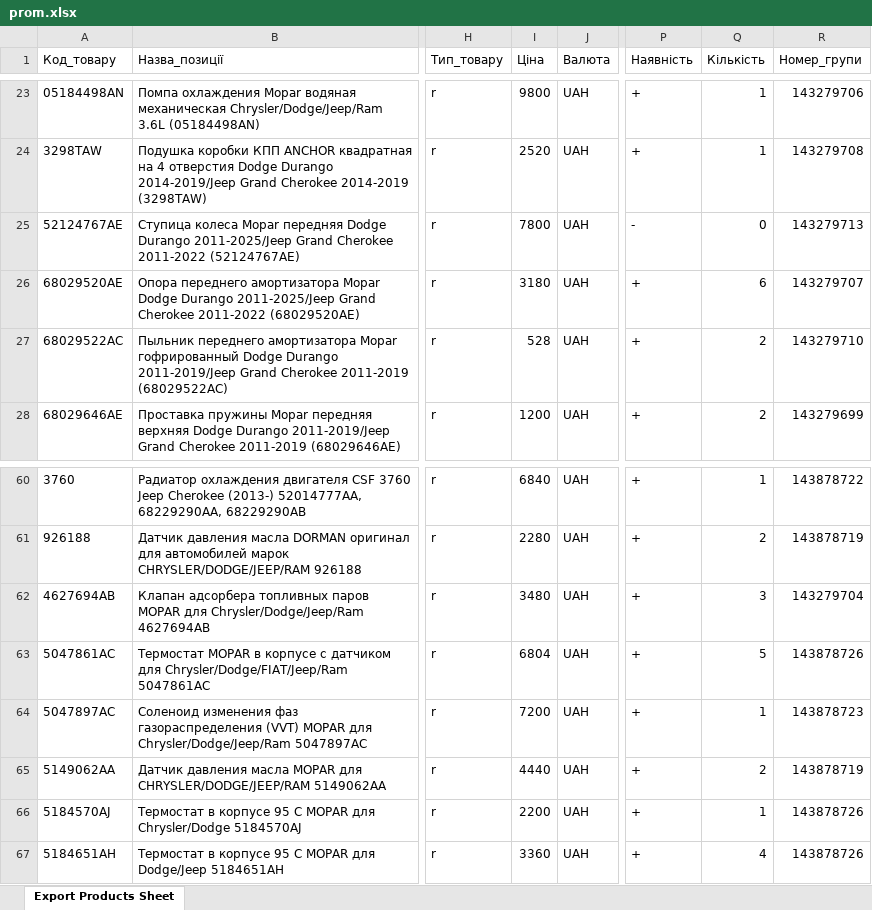
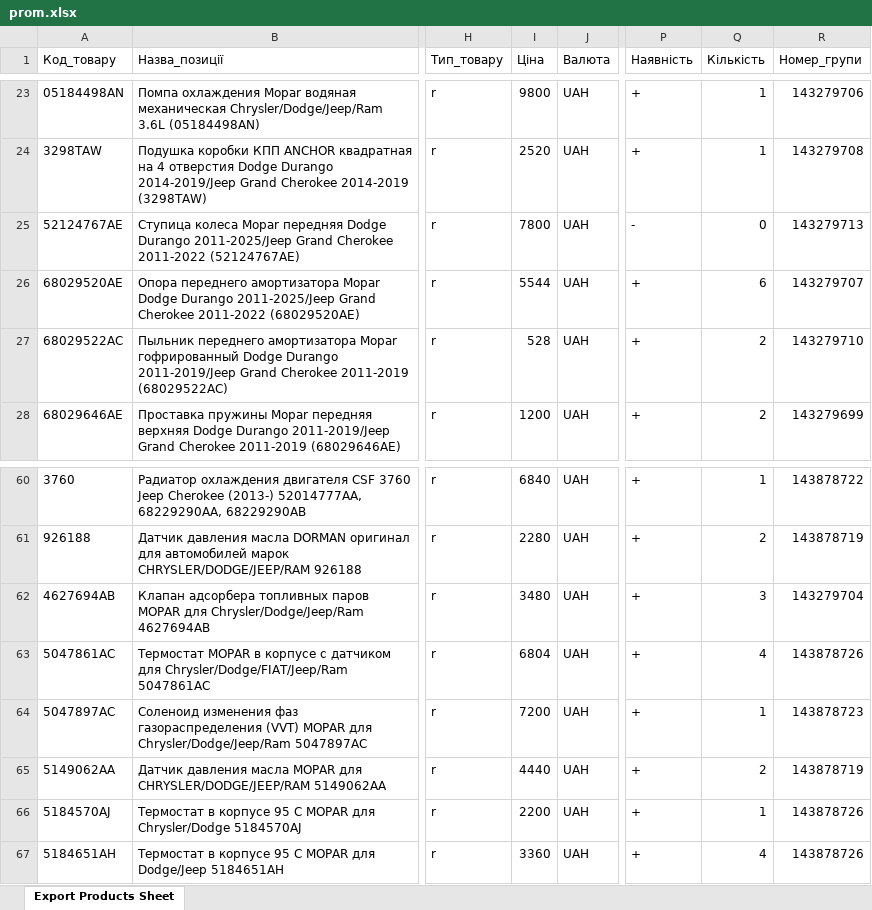
Before and after one commit to xvalikan/avtopro-pricelist, an Excel workbook: prom.xlsx, sheet Export Products Sheet, drawn as a sheet; only a part is shown, gaps mark what is left out; values as stored, in another font and other column widths than the file's, no borders; the diff names each change by its address in the sheet, - before the commit and + after, or states it on an @@ line.

```diff
--- a/prom.xlsx (sheet Export Products Sheet)
+++ b/prom.xlsx (sheet Export Products Sheet)
-I26 (Ціна): 3180
+I26 (Ціна): 5544
-Q63 (Кількість): 5
+Q63 (Кількість): 4
```
